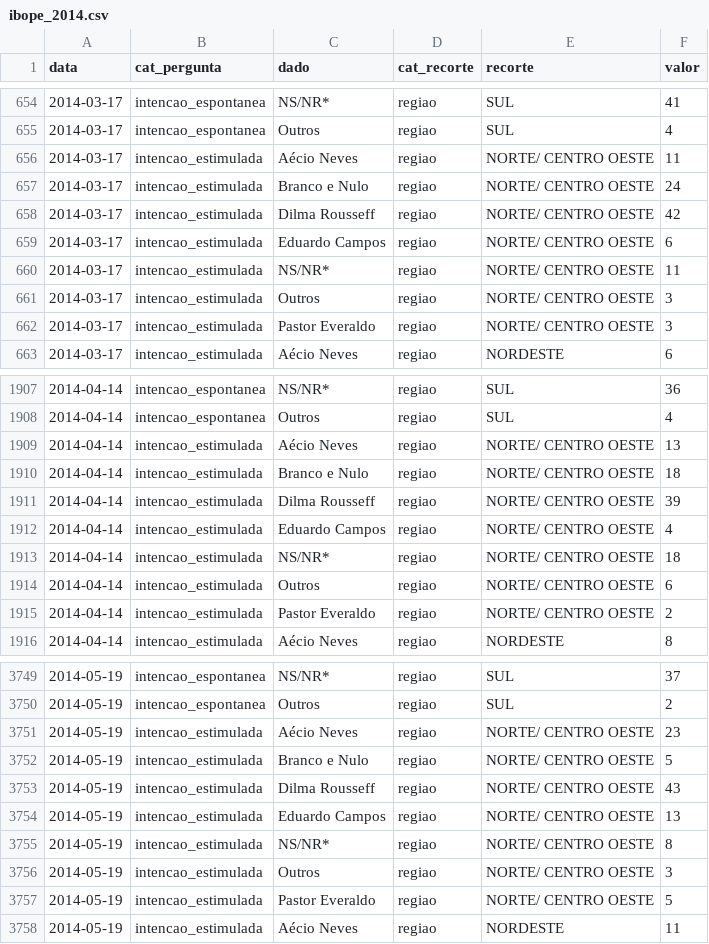
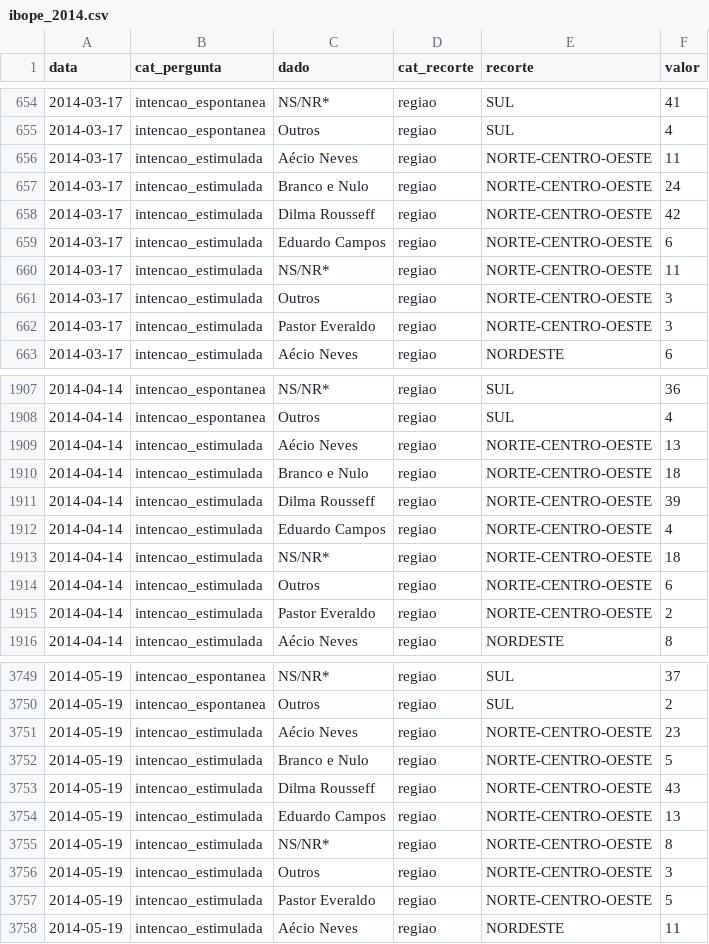
Before and after one commit to diraol/ibope, a CSV file: dados/ibope_2014.csv, drawn as a sheet; only a part is shown, gaps mark what is left out; the diff covers the shown part only.

Commit message:
Corrigindo label 'NORTE/ CENTRO OESTE' para 'NORTE-CENTRO-OESTE'

```diff
--- a/dados/ibope_2014.csv
+++ b/dados/ibope_2014.csv
@@ -655,9 +655,9 @@ data,cat_pergunta,dado,cat_recorte,recorte,valor
 2014-03-17,intencao_espontanea,Outros,regiao,SUL,4
-2014-03-17,intencao_estimulada,Aécio Neves,regiao,NORTE/ CENTRO OESTE,11
-2014-03-17,intencao_estimulada,Branco e Nulo,regiao,NORTE/ CENTRO OESTE,24
-2014-03-17,intencao_estimulada,Dilma Rousseff,regiao,NORTE/ CENTRO OESTE,42
-2014-03-17,intencao_estimulada,Eduardo Campos,regiao,NORTE/ CENTRO OESTE,6
-2014-03-17,intencao_estimulada,NS/NR*,regiao,NORTE/ CENTRO OESTE,11
-2014-03-17,intencao_estimulada,Outros,regiao,NORTE/ CENTRO OESTE,3
-2014-03-17,intencao_estimulada,Pastor Everaldo,regiao,NORTE/ CENTRO OESTE,3
+2014-03-17,intencao_estimulada,Aécio Neves,regiao,NORTE-CENTRO-OESTE,11
+2014-03-17,intencao_estimulada,Branco e Nulo,regiao,NORTE-CENTRO-OESTE,24
+2014-03-17,intencao_estimulada,Dilma Rousseff,regiao,NORTE-CENTRO-OESTE,42
+2014-03-17,intencao_estimulada,Eduardo Campos,regiao,NORTE-CENTRO-OESTE,6
+2014-03-17,intencao_estimulada,NS/NR*,regiao,NORTE-CENTRO-OESTE,11
+2014-03-17,intencao_estimulada,Outros,regiao,NORTE-CENTRO-OESTE,3
+2014-03-17,intencao_estimulada,Pastor Everaldo,regiao,NORTE-CENTRO-OESTE,3
 2014-03-17,intencao_estimulada,Aécio Neves,regiao,NORDESTE,6
@@ -1908,9 +1908,9 @@ data,cat_pergunta,dado,cat_recorte,recorte,valor
 2014-04-14,intencao_espontanea,Outros,regiao,SUL,4
-2014-04-14,intencao_estimulada,Aécio Neves,regiao,NORTE/ CENTRO OESTE,13
-2014-04-14,intencao_estimulada,Branco e Nulo,regiao,NORTE/ CENTRO OESTE,18
-2014-04-14,intencao_estimulada,Dilma Rousseff,regiao,NORTE/ CENTRO OESTE,39
-2014-04-14,intencao_estimulada,Eduardo Campos,regiao,NORTE/ CENTRO OESTE,4
-2014-04-14,intencao_estimulada,NS/NR*,regiao,NORTE/ CENTRO OESTE,18
-2014-04-14,intencao_estimulada,Outros,regiao,NORTE/ CENTRO OESTE,6
-2014-04-14,intencao_estimulada,Pastor Everaldo,regiao,NORTE/ CENTRO OESTE,2
+2014-04-14,intencao_estimulada,Aécio Neves,regiao,NORTE-CENTRO-OESTE,13
+2014-04-14,intencao_estimulada,Branco e Nulo,regiao,NORTE-CENTRO-OESTE,18
+2014-04-14,intencao_estimulada,Dilma Rousseff,regiao,NORTE-CENTRO-OESTE,39
+2014-04-14,intencao_estimulada,Eduardo Campos,regiao,NORTE-CENTRO-OESTE,4
+2014-04-14,intencao_estimulada,NS/NR*,regiao,NORTE-CENTRO-OESTE,18
+2014-04-14,intencao_estimulada,Outros,regiao,NORTE-CENTRO-OESTE,6
+2014-04-14,intencao_estimulada,Pastor Everaldo,regiao,NORTE-CENTRO-OESTE,2
 2014-04-14,intencao_estimulada,Aécio Neves,regiao,NORDESTE,8
@@ -3750,9 +3750,9 @@ data,cat_pergunta,dado,cat_recorte,recorte,valor
 2014-05-19,intencao_espontanea,Outros,regiao,SUL,2
-2014-05-19,intencao_estimulada,Aécio Neves,regiao,NORTE/ CENTRO OESTE,23
-2014-05-19,intencao_estimulada,Branco e Nulo,regiao,NORTE/ CENTRO OESTE,5
-2014-05-19,intencao_estimulada,Dilma Rousseff,regiao,NORTE/ CENTRO OESTE,43
-2014-05-19,intencao_estimulada,Eduardo Campos,regiao,NORTE/ CENTRO OESTE,13
-2014-05-19,intencao_estimulada,NS/NR*,regiao,NORTE/ CENTRO OESTE,8
-2014-05-19,intencao_estimulada,Outros,regiao,NORTE/ CENTRO OESTE,3
-2014-05-19,intencao_estimulada,Pastor Everaldo,regiao,NORTE/ CENTRO OESTE,5
+2014-05-19,intencao_estimulada,Aécio Neves,regiao,NORTE-CENTRO-OESTE,23
+2014-05-19,intencao_estimulada,Branco e Nulo,regiao,NORTE-CENTRO-OESTE,5
+2014-05-19,intencao_estimulada,Dilma Rousseff,regiao,NORTE-CENTRO-OESTE,43
+2014-05-19,intencao_estimulada,Eduardo Campos,regiao,NORTE-CENTRO-OESTE,13
+2014-05-19,intencao_estimulada,NS/NR*,regiao,NORTE-CENTRO-OESTE,8
+2014-05-19,intencao_estimulada,Outros,regiao,NORTE-CENTRO-OESTE,3
+2014-05-19,intencao_estimulada,Pastor Everaldo,regiao,NORTE-CENTRO-OESTE,5
 2014-05-19,intencao_estimulada,Aécio Neves,regiao,NORDESTE,11
```
Also changed, not shown: 146 edited cells elsewhere in this file.
